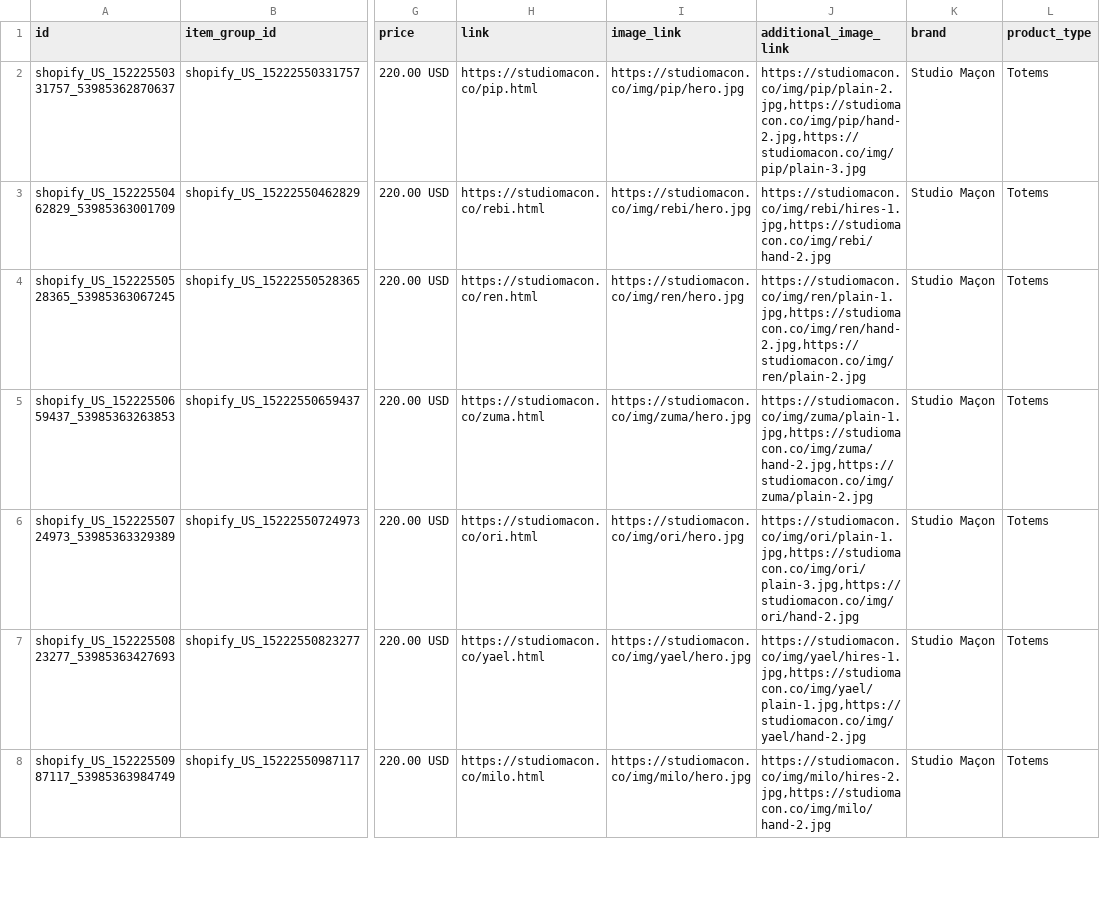
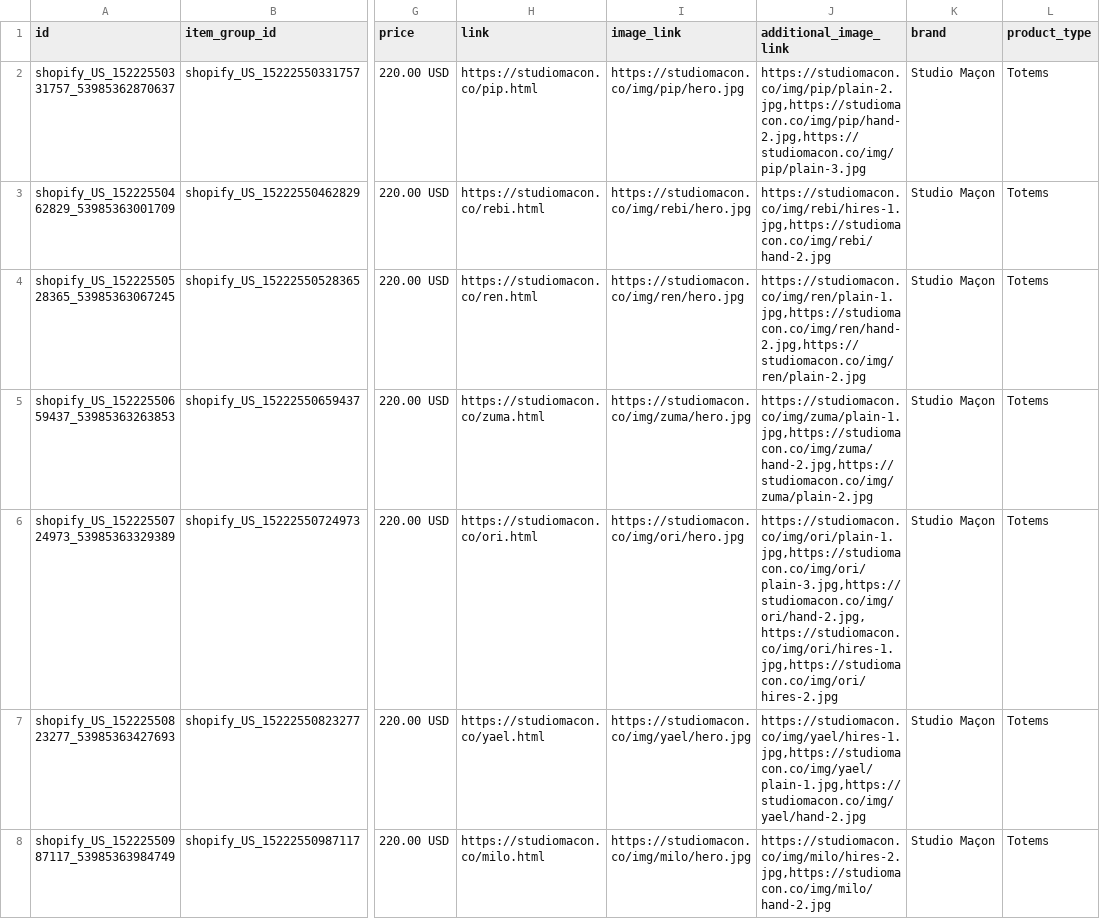
Before and after one commit to ShinobiDarkAura/studiomacon, a CSV file: pdp/meta-catalog.csv, drawn as a sheet; only a part is shown, gaps mark what is left out; the diff covers the shown part only; the diff names each change by its address in the sheet, - before the commit and + after, or states it on an @@ line.

```diff
--- a/pdp/meta-catalog.csv
+++ b/pdp/meta-catalog.csv
-J6 (additional_image_link): https://studiomacon.co/img/ori/plain-1.jpg,https://studiomacon.co/img/ori/plain-3.jpg,https://studiomacon.co/img/ori/hand-2.jpg
+J6 (additional_image_link): https://studiomacon.co/img/ori/plain-1.jpg,https://studiomacon.co/img/ori/plain-3.jpg,https://studiomacon.co/img/ori/hand-2.jpg,https://studiomacon.co/img/ori/hires-1.jpg,https://studiomacon.co/img/ori/hires-2.jpg
```
Also changed, not shown: 2 edited cells elsewhere in this file, 17 other files.
